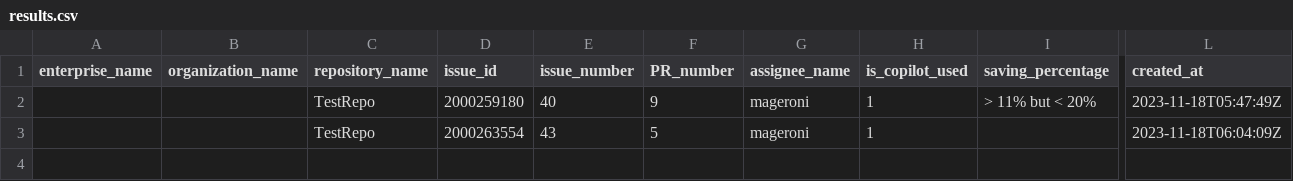
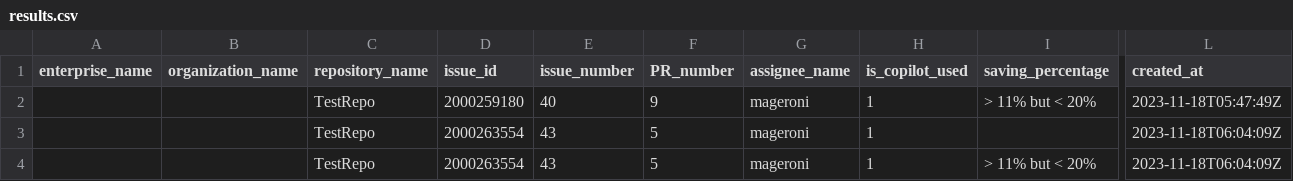
Before and after one commit to mageroni/TestRepo, a CSV file: results.csv, drawn as a sheet; only a part is shown, gaps mark what is left out; rows hold the shown columns only; the diff names each change by its address in the sheet, - before the commit and + after, or states it on an @@ line.

```diff
--- a/results.csv
+++ b/results.csv
+row 4:  |  | TestRepo | 2000263554 | 43 | 5 | mageroni | 1 | > 11% but < 20% | 2023-11-18T06:04:09Z
```
